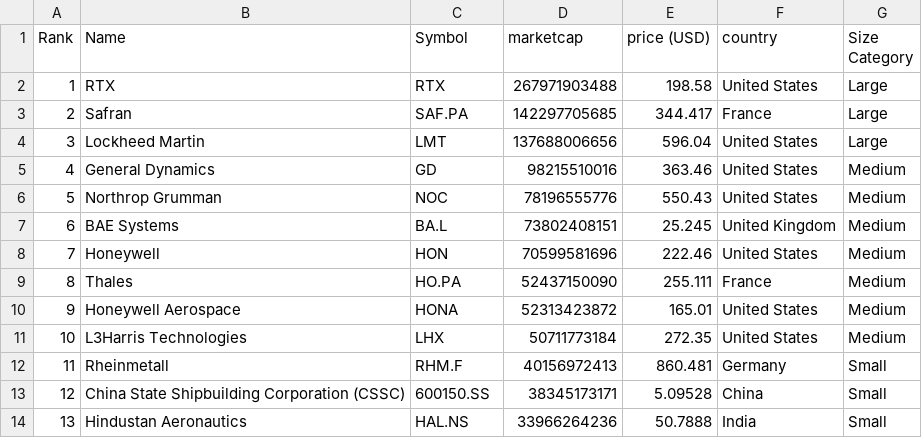
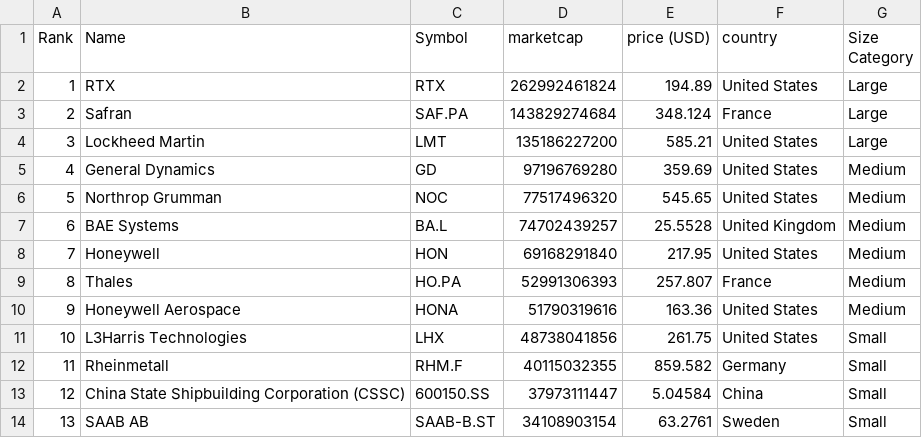
Before and after one commit to artfisica/taller-venezuela-junio-2024, a CSV file: categorized_data.csv, drawn as a sheet; only a part is shown; the diff covers the shown part only.

```diff
--- a/categorized_data.csv
+++ b/categorized_data.csv
@@ -1,14 +1,14 @@
 Rank,Name,Symbol,marketcap,price (USD),country,Size Category
-1,RTX,RTX,267971903488,198.58,United States,Large
-2,Safran,SAF.PA,142297705685,344.417,France,Large
-3,Lockheed Martin,LMT,137688006656,596.04,United States,Large
-4,General Dynamics,GD,98215510016,363.46,United States,Medium
-5,Northrop Grumman,NOC,78196555776,550.43,United States,Medium
-6,BAE Systems,BA.L,73802408151,25.245,United Kingdom,Medium
-7,Honeywell,HON,70599581696,222.46,United States,Medium
-8,Thales,HO.PA,52437150090,255.111,France,Medium
-9,Honeywell Aerospace,HONA,52313423872,165.01,United States,Medium
-10,L3Harris Technologies,LHX,50711773184,272.35,United States,Medium
-11,Rheinmetall,RHM.F,40156972413,860.481,Germany,Small
-12,China State Shipbuilding Corporation (CSSC),600150.SS,38345173171,5.09528,China,Small
-13,Hindustan Aeronautics,HAL.NS,33966264236,50.7888,India,Small
+1,RTX,RTX,262992461824,194.89,United States,Large
+2,Safran,SAF.PA,143829274684,348.124,France,Large
+3,Lockheed Martin,LMT,135186227200,585.21,United States,Large
+4,General Dynamics,GD,97196769280,359.69,United States,Medium
+5,Northrop Grumman,NOC,77517496320,545.65,United States,Medium
+6,BAE Systems,BA.L,74702439257,25.5528,United Kingdom,Medium
+7,Honeywell,HON,69168291840,217.95,United States,Medium
+8,Thales,HO.PA,52991306393,257.807,France,Medium
+9,Honeywell Aerospace,HONA,51790319616,163.36,United States,Medium
+10,L3Harris Technologies,LHX,48738041856,261.75,United States,Small
+11,Rheinmetall,RHM.F,40115032355,859.582,Germany,Small
+12,China State Shipbuilding Corporation (CSSC),600150.SS,37973111447,5.04584,China,Small
+13,SAAB AB,SAAB-B.ST,34108903154,63.2761,Sweden,Small
```
Also changed, not shown: 135 edited cells elsewhere in this file, data.csv.
